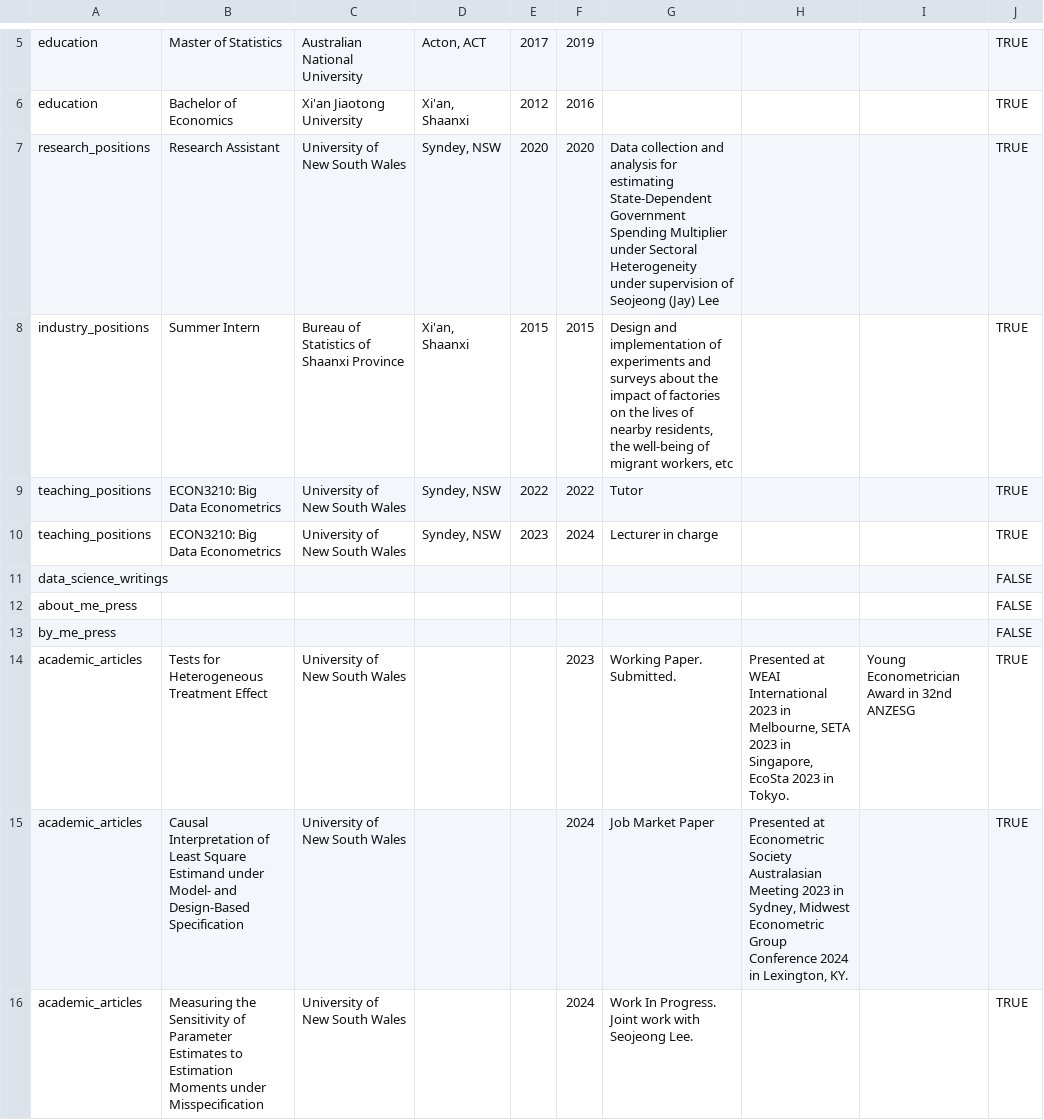
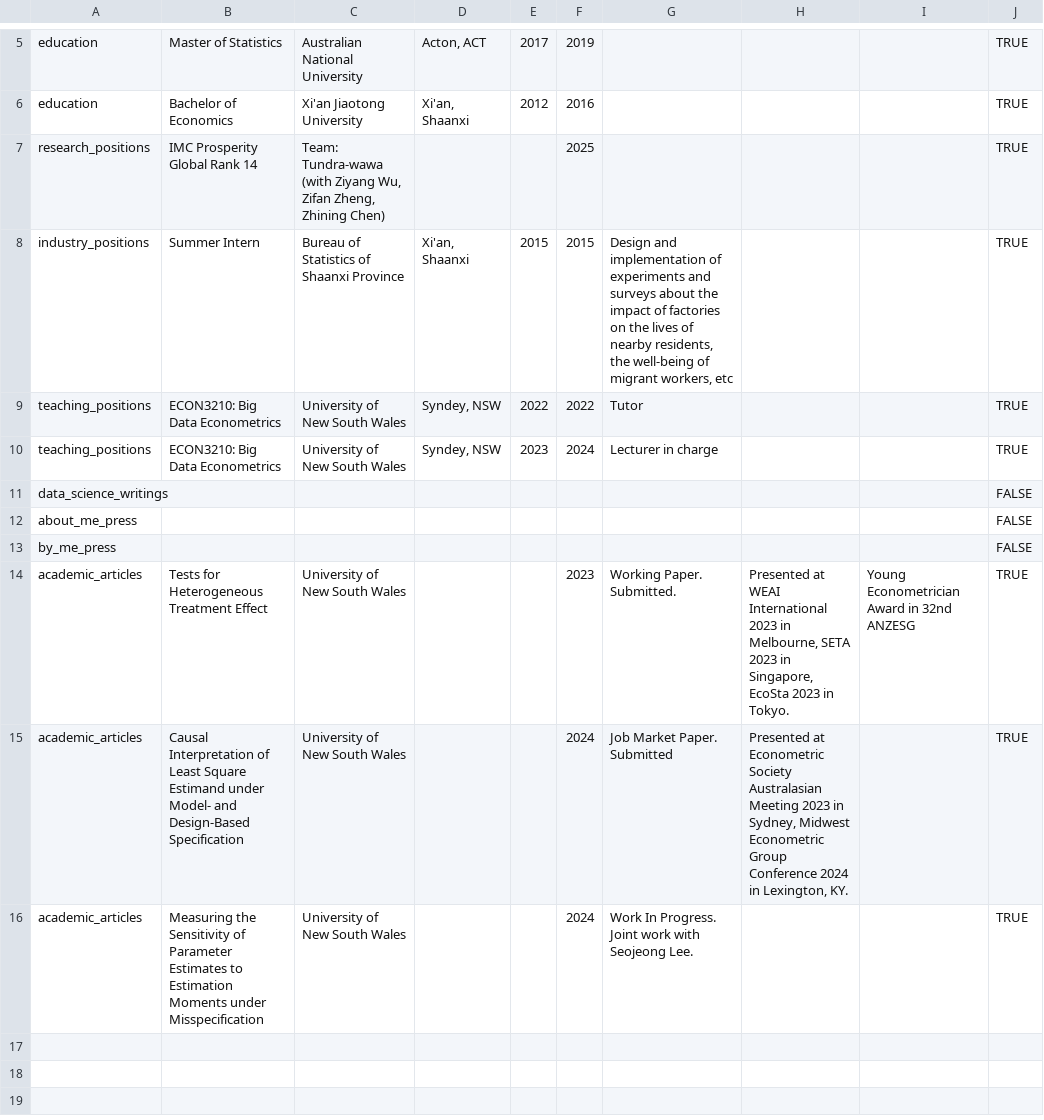
Before and after one commit to miryo87s/datadrivencv, a CSV file: entries.csv, drawn as a sheet; only a part is shown, gaps mark what is left out.

```diff
--- a/entries.csv
+++ b/entries.csv
@@ -6,3 +6,3 @@ education,Master of Statistics,Australian National University,"Acton, ACT",2017,
 education,Bachelor of Economics,Xi'an Jiaotong University,"Xi'an, Shaanxi",2012,2016,,,,TRUE
-research_positions,Research Assistant,University of New South Wales,"Syndey, NSW",2020,2020,Data collection and analysis for estimating State-Dependent Government Spending Multiplier under Sectoral Heterogeneity under supervision of Seojeong (Jay) Lee,,,TRUE
+research_positions,IMC Prosperity Global Rank 14,"Team: Tundra-wawa (with Ziyang Wu, Zifan Zheng, Zhining Chen)",,,2025,,,,TRUE
 industry_positions,Summer Intern,Bureau of Statistics of Shaanxi Province,"Xi'an, Shaanxi",2015,2015,"Design and implementation of experiments and surveys about the impact of factories on the lives of nearby residents, the well-being of migrant workers, etc",,,TRUE
@@ -14,3 +14,3 @@ by_me_press,,,,,,,,,FALSE
 academic_articles,Tests for Heterogeneous Treatment Effect,University of New South Wales,,,2023,Working Paper. Submitted.,"Presented at WEAI International 2023 in Melbourne, SETA 2023 in Singapore, EcoSta 2023 in Tokyo.",Young Econometrician Award in 32nd ANZESG,TRUE
-academic_articles,Causal Interpretation of Least Square Estimand under Model- and Design-Based Specification,University of New South Wales,,,2024,Job Market Paper,"Presented at Econometric Society Australasian Meeting 2023 in Sydney, Midwest Econometric Group Conference 2024 in Lexington, KY.",,TRUE
+academic_articles,Causal Interpretation of Least Square Estimand under Model- and Design-Based Specification,University of New South Wales,,,2024,Job Market Paper. Submitted,"Presented at Econometric Society Australasian Meeting 2023 in Sydney, Midwest Econometric Group Conference 2024 in Lexington, KY.",,TRUE
 academic_articles,Measuring the Sensitivity of Parameter Estimates to Estimation Moments under Misspecification,University of New South Wales,,,2024,Work In Progress. Joint work with Seojeong Lee.,,,TRUE
```
Also changed, not shown: 4 other files.
